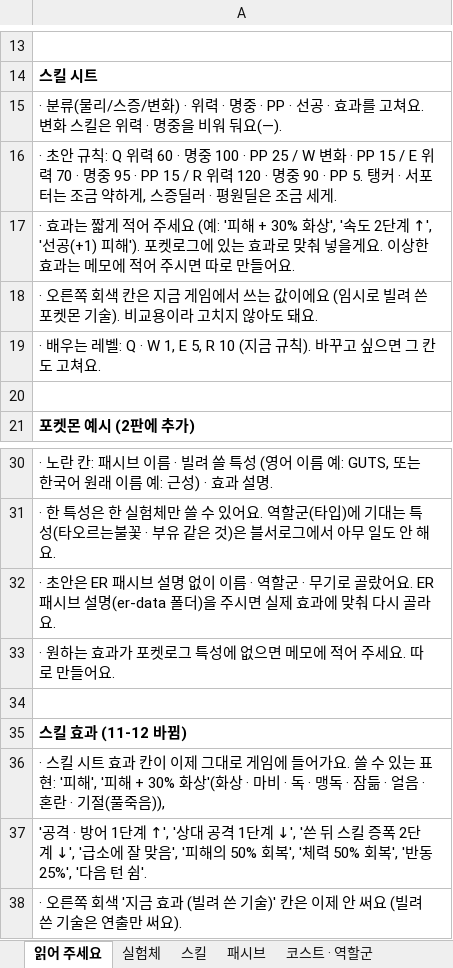
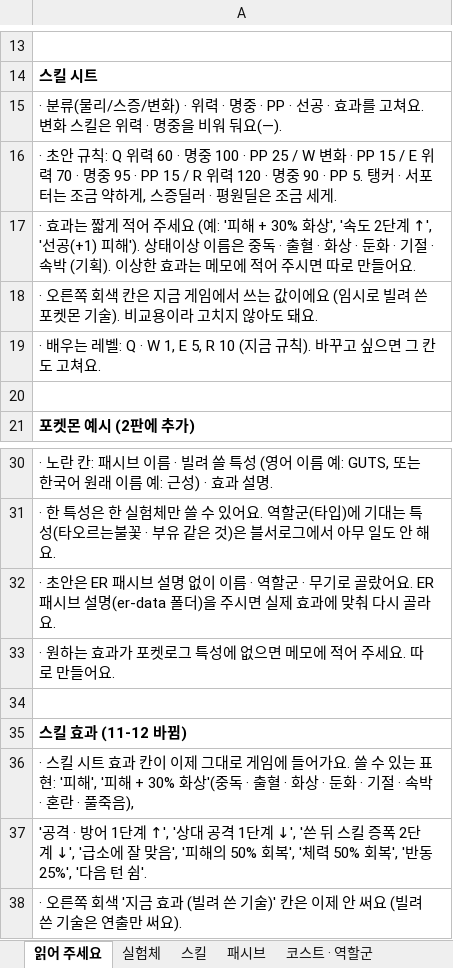
Before and after one commit to SG-pixiv/bseorogue, an Excel workbook: docs/sheets/실험체-스킬.xlsx, sheet 읽어 주세요, drawn as a sheet; only a part is shown, gaps mark what is left out; values as stored, in another font and other column widths than the file's, no borders; the diff names each change by its address in the sheet, - before the commit and + after, or states it on an @@ line.

```diff
--- a/docs/sheets/실험체-스킬.xlsx (sheet 읽어 주세요)
+++ b/docs/sheets/실험체-스킬.xlsx (sheet 읽어 주세요)
-A17: …(+1) 피해'). 포켓로그에 있는 효과로 맞춰 넣을게요. 이상한…
+A17: …(+1) 피해'). 상태이상 이름은 중독 · 출혈 · 화상 · 둔화 · 기절 · 속박 (기획). 이상한…
-A36: …30% 화상'(화상 · 마비 · 독 · 맹독 · 잠듦 · 얼음 · 혼란 · 기절(풀죽음)),
+A36: …30% 화상'(중독 · 출혈 · 화상 · 둔화 · 기절 · 속박 · 혼란 · 풀죽음),
```
Also changed, not shown: sheet 패시브, 12 other files.
